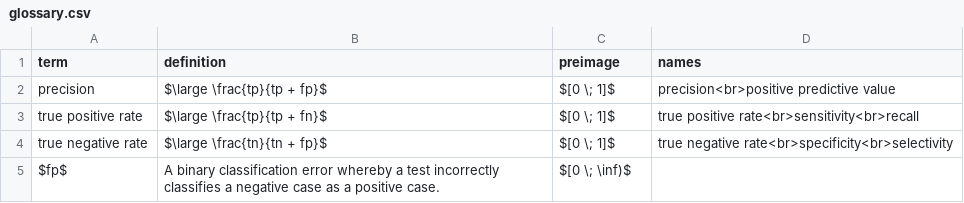
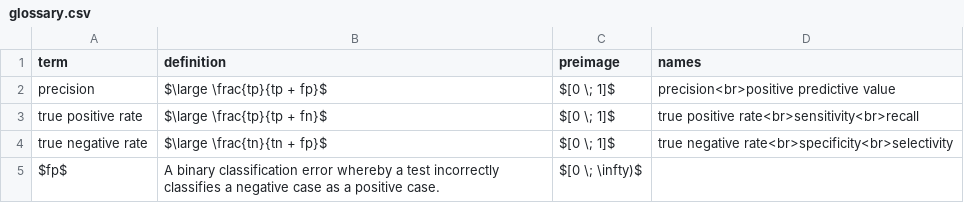
Before and after one commit to exhypotheses/exhypotheses.github.io, a CSV file: _data/definitions/glossary.csv, drawn as a sheet.

Commit message:
Update _data/definitions/glossary.csv

```diff
--- a/_data/definitions/glossary.csv
+++ b/_data/definitions/glossary.csv
@@ -4,2 +4,2 @@
 "true negative rate","$\large \frac{tn}{tn + fp}$","$[0 \; 1]$","true negative rate<br>specificity<br>selectivity"
-"$fp$","A binary classification error whereby a test incorrectly classifies a negative case as a positive case.","$[0 \; \inf)$",
+"$fp$","A binary classification error whereby a test incorrectly classifies a negative case as a positive case.","$[0 \; \infty)$",
```
